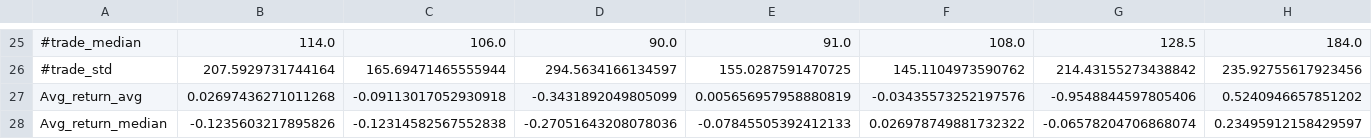
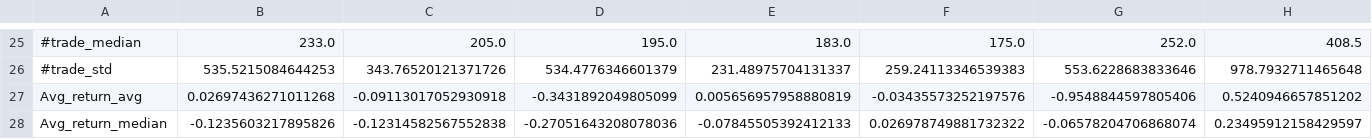
Before and after one commit to zhangruoxikathy/corporate_bond_liquidity_research, a CSV file: output/table1_panelA.csv, drawn as a sheet; only a part is shown, gaps mark what is left out; the diff covers the shown part only; the diff names each change by its address in the sheet, - before the commit and + after, or states it on an @@ line.

```diff
--- a/output/table1_panelA.csv
+++ b/output/table1_panelA.csv
-B25: 114.0
+B25: 233.0
-C25: 106.0
+C25: 205.0
-D25: 90.0
+D25: 195.0
-E25: 91.0
+E25: 183.0
-F25: 108.0
+F25: 175.0
-G25: 128.5
+G25: 252.0
-H25: 184.0
+H25: 408.5
-B26: 207.5929731744164
+B26: 535.5215084644253
-C26: 165.69471465555944
+C26: 343.76520121371726
-D26: 294.5634166134597
+D26: 534.4776346601379
-E26: 155.0287591470725
+E26: 231.48975704131337
-F26: 145.1104973590762
+F26: 259.24113346539383
-G26: 214.43155273438842
+G26: 553.6228683833646
-H26: 235.92755617923456
+H26: 978.7932711465648
```
Also changed, not shown: 28 edited cells elsewhere in this file, output/table1_panelB.csv, 2 other files.
